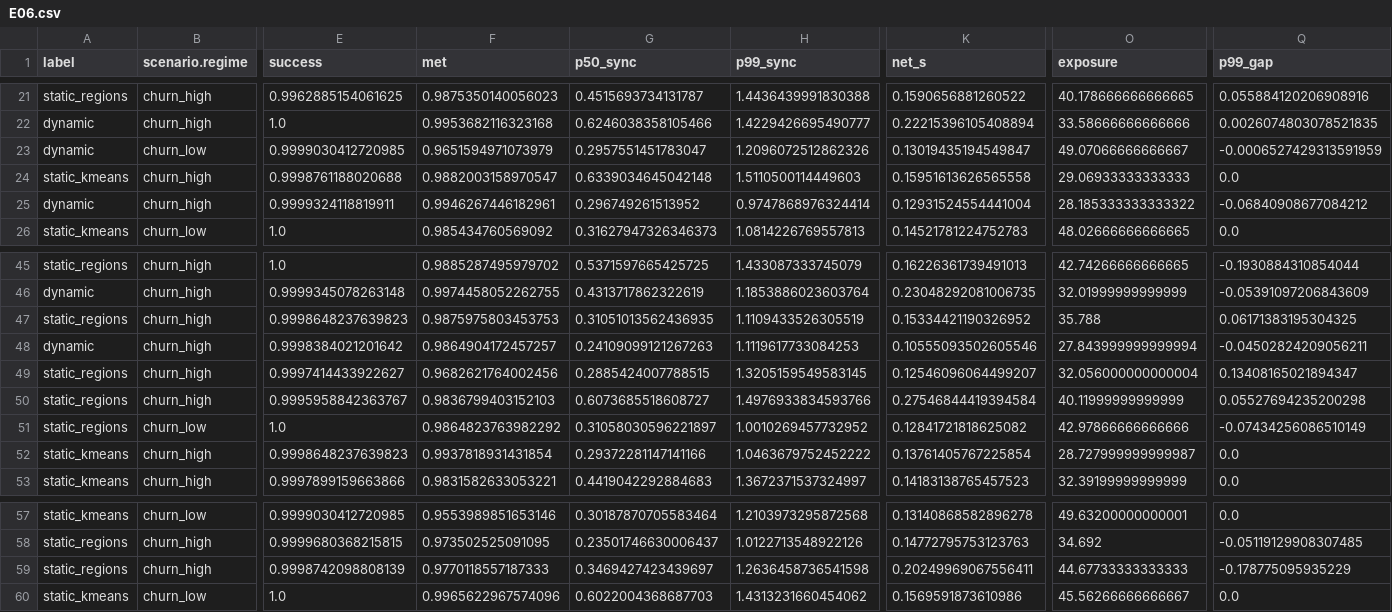
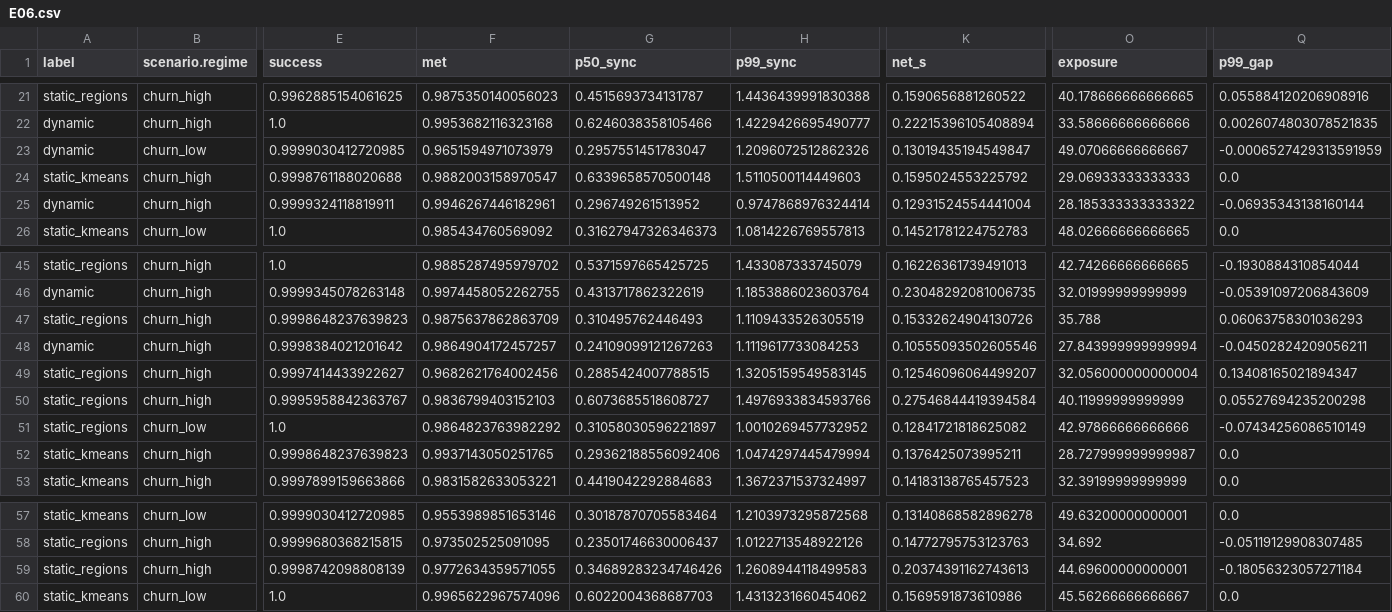
Before and after one commit to aalhadsawane/VOSS, a CSV file: paper/tables/E06.csv, drawn as a sheet; only a part is shown, gaps mark what is left out; the diff names each change by its address in the sheet, - before the commit and + after, or states it on an @@ line.

```diff
--- a/paper/tables/E06.csv
+++ b/paper/tables/E06.csv
-G24 (p50_sync): 0.6339034645042148
+G24 (p50_sync): 0.6339658570500148
-K24 (net_s): 0.15951613626565558
+K24 (net_s): 0.1595024553225792
-Q25 (p99_gap): -0.06840908677084212
+Q25 (p99_gap): -0.06935343138160144
-F47 (met): 0.9875975803453753
+F47 (met): 0.9875637862863709
-G47 (p50_sync): 0.31051013562436935
+G47 (p50_sync): 0.310495762446493
-K47 (net_s): 0.15334421190326952
+K47 (net_s): 0.15332624904130726
-Q47 (p99_gap): 0.06171383195304325
+Q47 (p99_gap): 0.06063758301036293
-F52 (met): 0.9937818931431854
+F52 (met): 0.9937143050251765
-G52 (p50_sync): 0.29372281147141166
+G52 (p50_sync): 0.29362188556092406
-H52 (p99_sync): 1.0463679752452222
+H52 (p99_sync): 1.0474297445479994
-K52 (net_s): 0.13761405767225854
+K52 (net_s): 0.1376425073995211
-F59 (met): 0.9770118557187333
+F59 (met): 0.9772634359571055
-G59 (p50_sync): 0.3469427423439697
+G59 (p50_sync): 0.34689283234746426
-H59 (p99_sync): 1.2636458736541598
+H59 (p99_sync): 1.2608944118499583
-K59 (net_s): 0.20249969067556411
+K59 (net_s): 0.20374391162743613
-O59 (exposure): 44.67733333333333
+O59 (exposure): 44.69600000000001
-Q59 (p99_gap): -0.178775095935229
+Q59 (p99_gap): -0.18056323057271184
```
Also changed, not shown: paper/run-hashes.csv, paper/tables/E03.csv, 33 other files.
